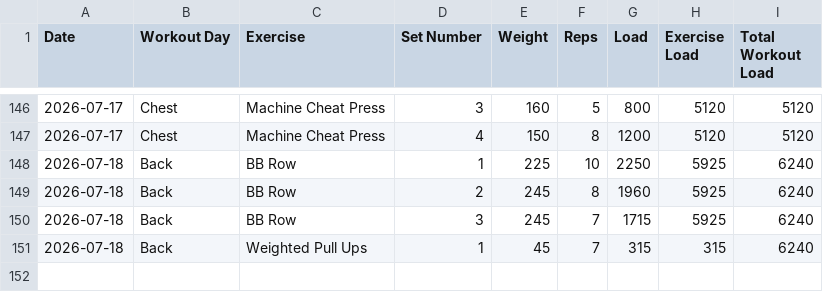
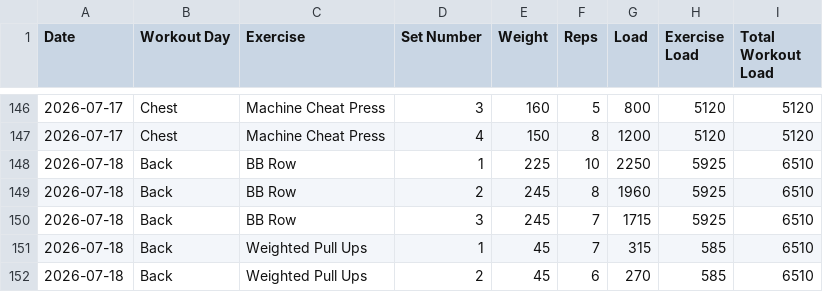
Before and after one commit to auckiefenstermacher19-cmd/Workout-Tracker-v2, a CSV file: workout_tracker.csv, drawn as a sheet; only a part is shown, gaps mark what is left out.

Commit message:
Autosave Back — 2026-07-18

```diff
--- a/workout_tracker.csv
+++ b/workout_tracker.csv
@@ -147,5 +147,6 @@ Date,Workout Day,Exercise,Set Number,Weight,Reps,Load,Exercise Load,Total Workou
 2026-07-17,Chest,Machine Cheat Press,4,150,8,1200,5120,5120
-2026-07-18,Back,BB Row,1,225,10,2250,5925,6240
-2026-07-18,Back,BB Row,2,245,8,1960,5925,6240
-2026-07-18,Back,BB Row,3,245,7,1715,5925,6240
-2026-07-18,Back,Weighted Pull Ups,1,45,7,315,315,6240
+2026-07-18,Back,BB Row,1,225,10,2250,5925,6510
+2026-07-18,Back,BB Row,2,245,8,1960,5925,6510
+2026-07-18,Back,BB Row,3,245,7,1715,5925,6510
+2026-07-18,Back,Weighted Pull Ups,1,45,7,315,585,6510
+2026-07-18,Back,Weighted Pull Ups,2,45,6,270,585,6510
```
